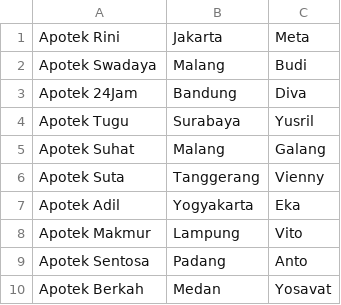
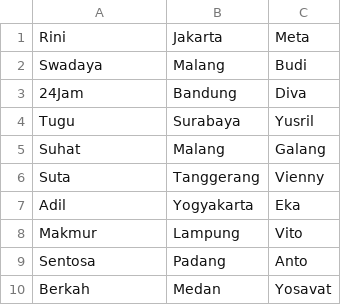
Before and after one commit to AkhmadMuzanni/QuestionAnswer, a CSV file: Corpus/DataApotek.csv, drawn as a sheet.

```diff
--- a/Corpus/DataApotek.csv
+++ b/Corpus/DataApotek.csv
@@ -1,10 +1,10 @@
-Apotek Rini;Jakarta;Meta
-Apotek Swadaya;Malang;Budi
-Apotek 24Jam;Bandung;Diva
-Apotek Tugu;Surabaya;Yusril
-Apotek Suhat;Malang;Galang
-Apotek Suta;Tanggerang;Vienny
-Apotek Adil;Yogyakarta;Eka
-Apotek Makmur;Lampung;Vito
-Apotek Sentosa;Padang;Anto
-Apotek Berkah;Medan;Yosavat
+Rini;Jakarta;Meta
+Swadaya;Malang;Budi
+24Jam;Bandung;Diva
+Tugu;Surabaya;Yusril
+Suhat;Malang;Galang
+Suta;Tanggerang;Vienny
+Adil;Yogyakarta;Eka
+Makmur;Lampung;Vito
+Sentosa;Padang;Anto
+Berkah;Medan;Yosavat
```
Also changed, not shown: Corpus/DistribusiObat.csv, Corpus/KegunaanObat.csv, 4 other files.
